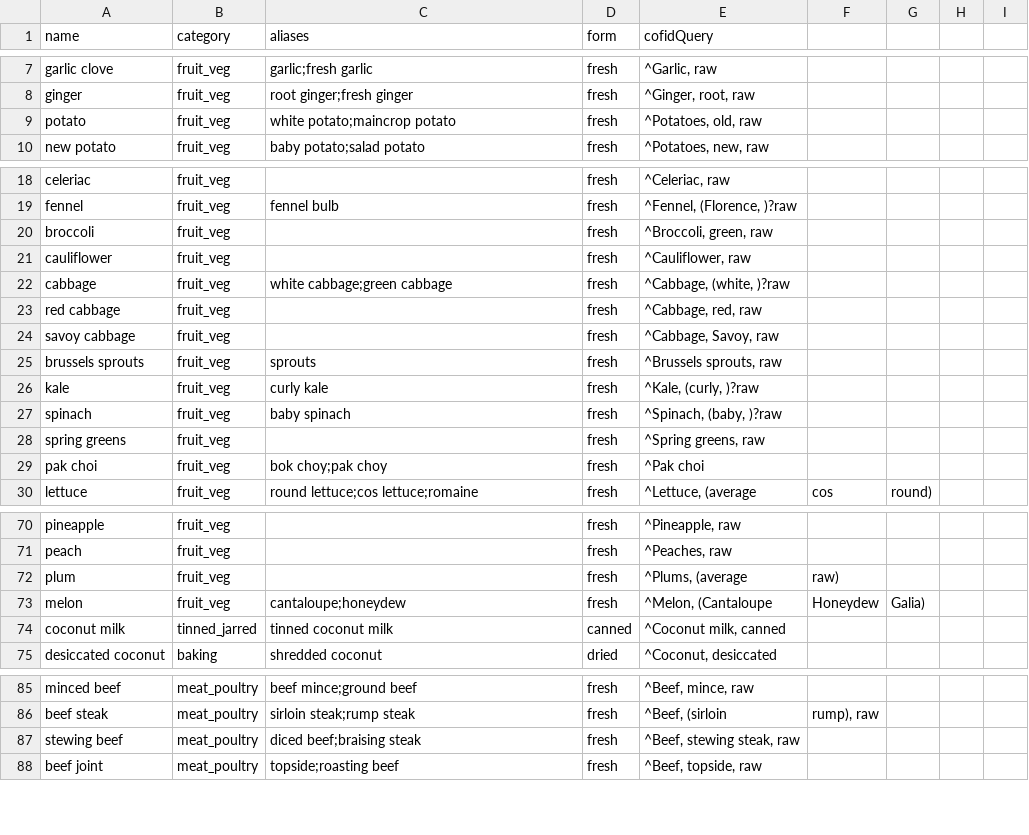
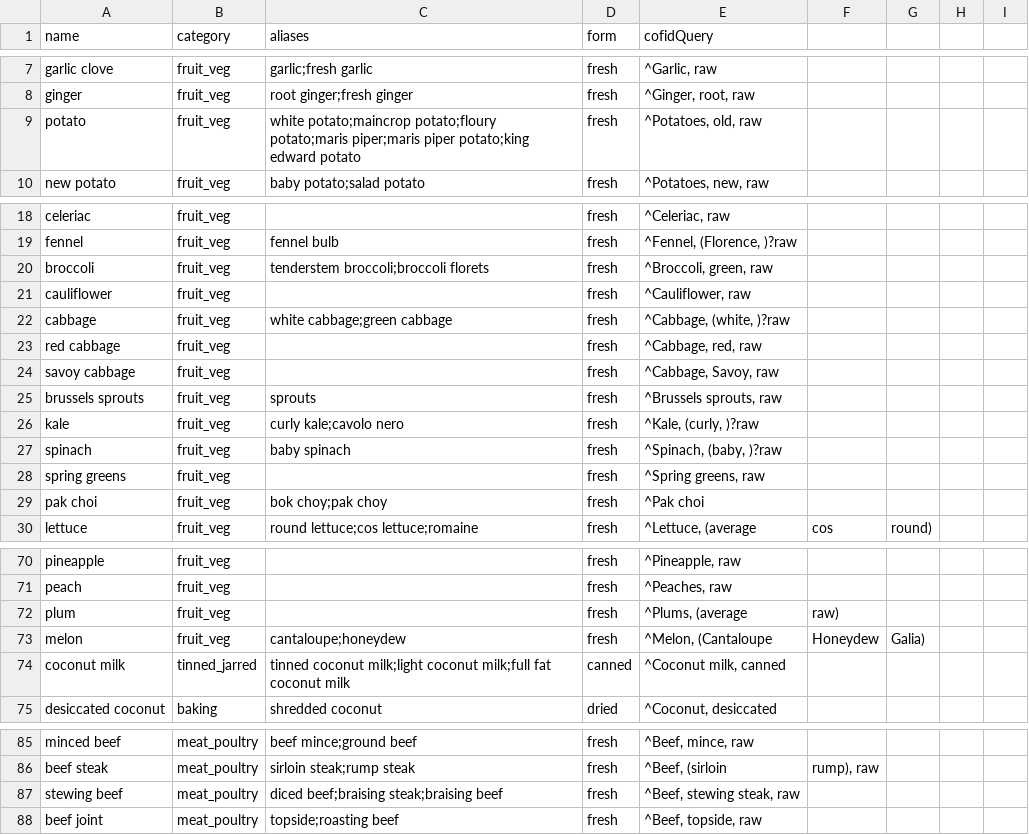
Before and after one commit to deanobrien/familymeals, a TSV file: packages/refdata/data/seed/ingredients.tsv, drawn as a sheet; only a part is shown, gaps mark what is left out; the diff covers the shown part only.

```diff
--- a/packages/refdata/data/seed/ingredients.tsv
+++ b/packages/refdata/data/seed/ingredients.tsv
@@ -8,3 +8,3 @@ garlic clove|fruit_veg|garlic;fresh garlic|fresh|^Garlic, raw
 ginger|fruit_veg|root ginger;fresh ginger|fresh|^Ginger, root, raw
-potato|fruit_veg|white potato;maincrop potato|fresh|^Potatoes, old, raw
+potato|fruit_veg|white potato;maincrop potato;floury potato;maris piper;maris piper potato;king edward potato|fresh|^Potatoes, old, raw
 new potato|fruit_veg|baby potato;salad potato|fresh|^Potatoes, new, raw
@@ -19,3 +19,3 @@ celeriac|fruit_veg||fresh|^Celeriac, raw
 fennel|fruit_veg|fennel bulb|fresh|^Fennel, (Florence, )?raw
-broccoli|fruit_veg||fresh|^Broccoli, green, raw
+broccoli|fruit_veg|tenderstem broccoli;broccoli florets|fresh|^Broccoli, green, raw
 cauliflower|fruit_veg||fresh|^Cauliflower, raw
@@ -25,3 +25,3 @@ savoy cabbage|fruit_veg||fresh|^Cabbage, Savoy, raw
 brussels sprouts|fruit_veg|sprouts|fresh|^Brussels sprouts, raw
-kale|fruit_veg|curly kale|fresh|^Kale, (curly, )?raw
+kale|fruit_veg|curly kale;cavolo nero|fresh|^Kale, (curly, )?raw
 spinach|fruit_veg|baby spinach|fresh|^Spinach, (baby, )?raw
@@ -73,3 +73,3 @@ plum|fruit_veg||fresh|^Plums, (average|raw)
 melon|fruit_veg|cantaloupe;honeydew|fresh|^Melon, (Cantaloupe|Honeydew|Galia)
-coconut milk|tinned_jarred|tinned coconut milk|canned|^Coconut milk, canned
+coconut milk|tinned_jarred|tinned coconut milk;light coconut milk;full fat coconut milk|canned|^Coconut milk, canned
 desiccated coconut|baking|shredded coconut|dried|^Coconut, desiccated
@@ -86,3 +86,3 @@ minced beef|meat_poultry|beef mince;ground beef|fresh|^Beef, mince, raw
 beef steak|meat_poultry|sirloin steak;rump steak|fresh|^Beef, (sirloin|rump), raw
-stewing beef|meat_poultry|diced beef;braising steak|fresh|^Beef, stewing steak, raw
+stewing beef|meat_poultry|diced beef;braising steak;braising beef|fresh|^Beef, stewing steak, raw
 beef joint|meat_poultry|topside;roasting beef|fresh|^Beef, topside, raw
```
Also changed, not shown: 17 added rows and 19 edited cells elsewhere in this file, 21 other files.
